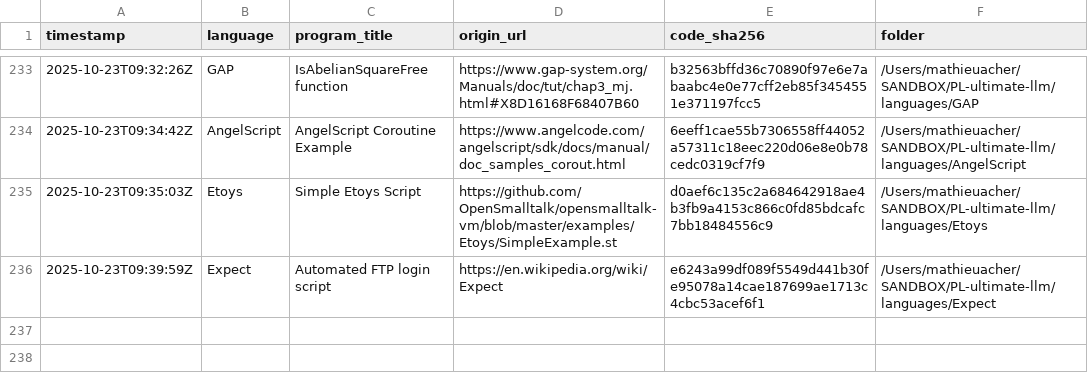
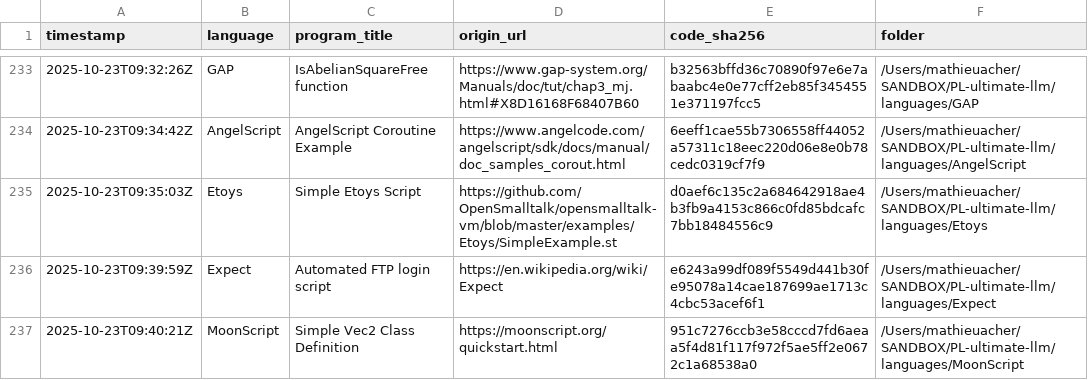
Before and after one commit to acherm/PL-ultimate-llm, a CSV file: data/catalog.csv, drawn as a sheet; only a part is shown, gaps mark what is left out.

Commit message:
turn: add MoonScript (+1 program)
List-Digest: ac28d021
Model: x-ai/grok-4-fast
Temperature: 0.4

```diff
--- a/data/catalog.csv
+++ b/data/catalog.csv
@@ -236 +236,2 @@ timestamp,language,program_title,origin_url,code_sha256,folder
 2025-10-23T09:39:59Z,Expect,Automated FTP login script,https://en.wikipedia.org/wiki/Expect,e6243a99df089f5549d441b30fe95078a14cae187699ae1713c4cbc53acef6f1,/Users/mathieuacher/SANDBOX/PL-ultimate-llm/languages/Expect
+2025-10-23T09:40:21Z,MoonScript,Simple Vec2 Class Definition,https://moonscript.org/quickstart.html,951c7276ccb3e58cccd7fd6aeaa5f4d81f117f972f5ae5ff2e0672c1a68538a0,/Users/mathieuacher/SANDBOX/PL-ultimate-llm/languages/MoonScript
```
Also changed, not shown: 4 other files.
